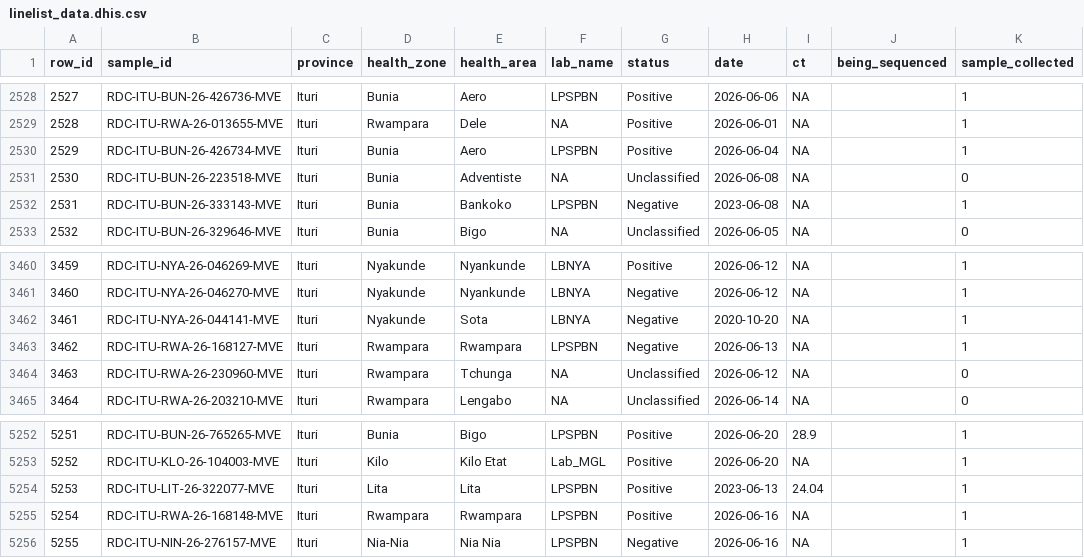
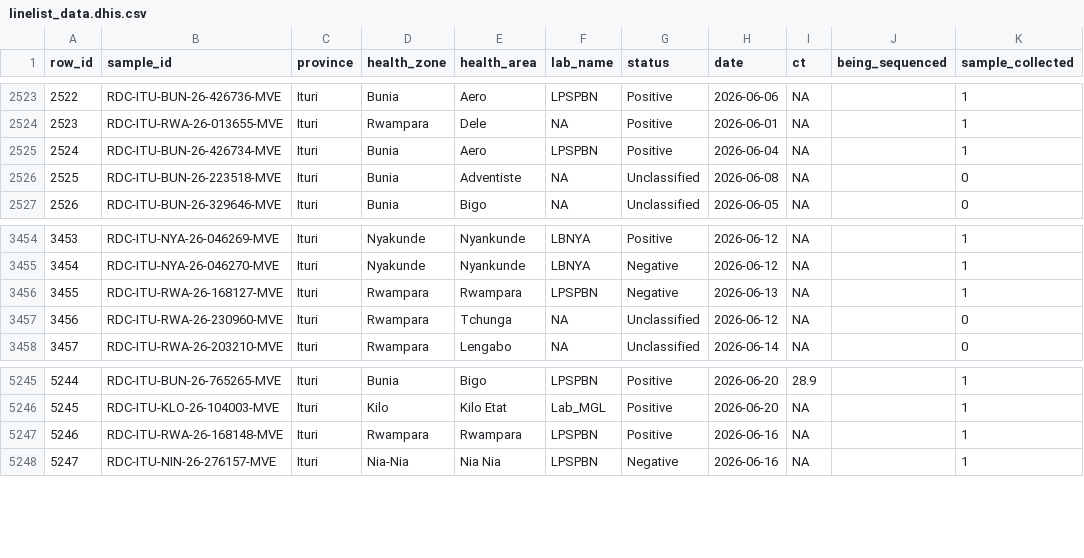
Before and after one commit to joetsui1994/DRC-Ebola-genomic-epi, a CSV file: public/data/linelist_data.dhis.csv, drawn as a sheet; only a part is shown, gaps mark what is left out; the diff covers the shown part only; the diff names each change by its address in the sheet, - before the commit and + after, or states it on an @@ line.

```diff
--- a/public/data/linelist_data.dhis.csv
+++ b/public/data/linelist_data.dhis.csv
@@ column A (row_id) renumbered from row 832 down @@
-row 2532: 2531 | RDC-ITU-BUN-26-333143-MVE | Ituri | Bunia | Bankoko | LPSPBN | Negative | 2023-06-08 | NA |  | 1
-row 3462: 3461 | RDC-ITU-NYA-26-044141-MVE | Ituri | Nyakunde | Sota | LBNYA | Negative | 2020-10-20 | NA |  | 1
-row 5254: 5253 | RDC-ITU-LIT-26-322077-MVE | Ituri | Lita | Lita | LPSPBN | Positive | 2023-06-13 | 24.04 |  | 1
```
Also changed, not shown: 5 removed rows elsewhere in this file, 1 other file.
